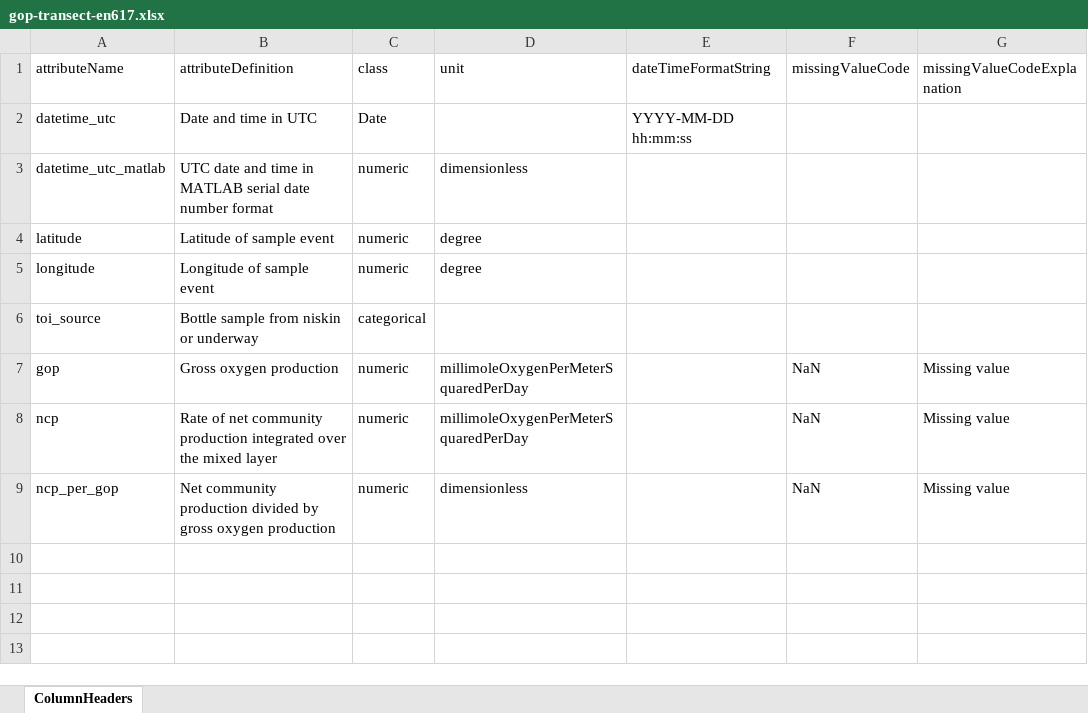
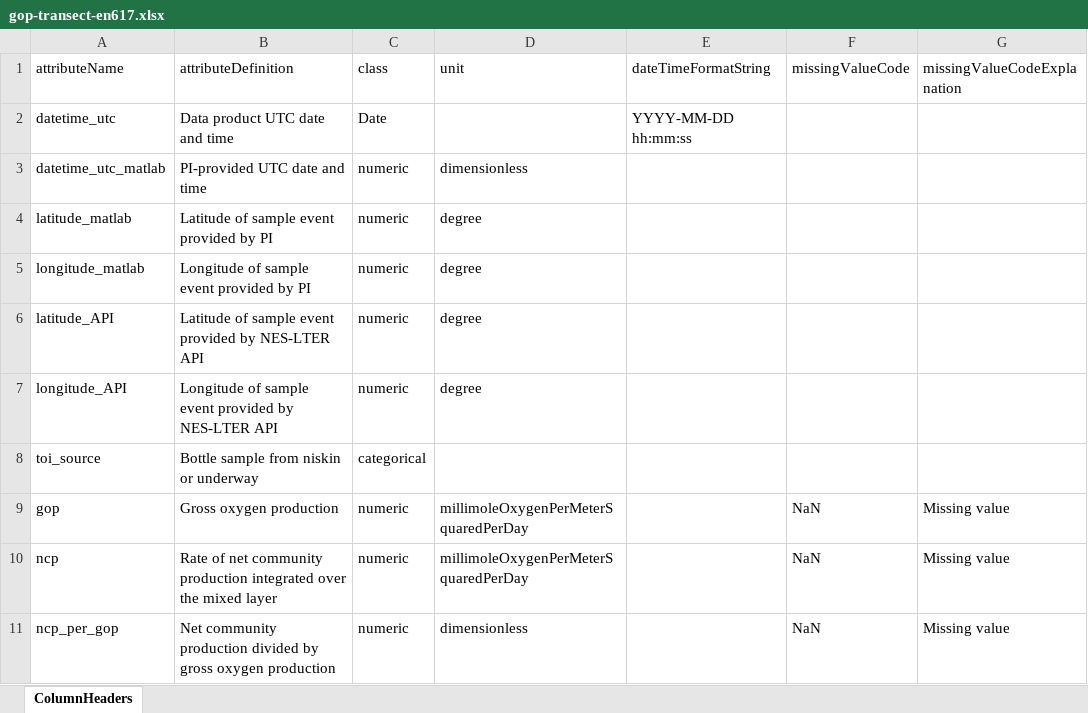
Before and after one commit to WHOIGit/nes-lter-eims-toi-ncp-gop, an Excel workbook: ncp-gop-transect-summer-2018/gop-transect-en617.xlsx, sheet ColumnHeaders, drawn as a sheet; values as stored, in another font and other column widths than the file's, no borders; addresses are those after the commit; the diff names each change by its address in the sheet, - before the commit and + after, or states it on an @@ line.

```diff
--- a/ncp-gop-transect-summer-2018/gop-transect-en617.xlsx (sheet ColumnHeaders)
+++ b/ncp-gop-transect-summer-2018/gop-transect-en617.xlsx (sheet ColumnHeaders)
-B2 (attributeDefinition): Date and time in UTC
+B2 (attributeDefinition): Data product UTC date and time
-B3 (attributeDefinition): UTC date and time in MATLAB serial date number format
+B3 (attributeDefinition): PI-provided UTC date and time
+row 4: latitude_matlab | Latitude of sample event provided by PI | numeric | degree
+row 5: longitude_matlab | Longitude of sample event provided by PI | numeric | degree
-A6 (attributeName): latitude
+A6 (attributeName): latitude_API
-B6 (attributeDefinition): Latitude of sample event
+B6 (attributeDefinition): Latitude of sample event provided by NES-LTER API
-A7 (attributeName): longitude
+A7 (attributeName): longitude_API
-B7 (attributeDefinition): Longitude of sample event
+B7 (attributeDefinition): Longitude of sample event provided by NES-LTER API
```
Also changed, not shown: eims-toi-transect/toi-transect.xlsx, ncp-gop-transect-summer-2018/ncp-transect-en617.xlsx, 6 other files.
